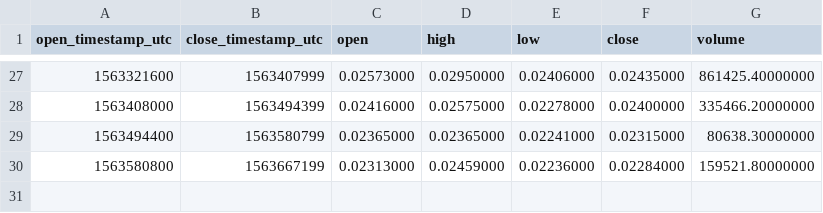
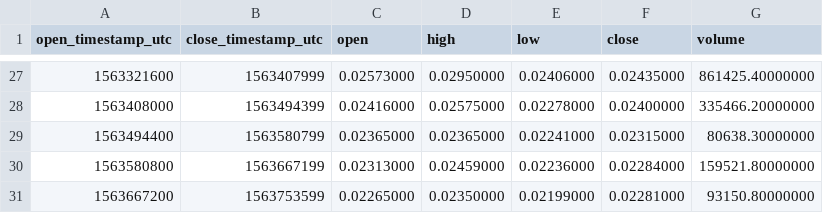
Before and after one commit to cryptobigbro/binance-ALGOBNB, a CSV file: binance-ALGOBNB-1d.csv, drawn as a sheet; only a part is shown, gaps mark what is left out.

```diff
--- a/binance-ALGOBNB-1d.csv
+++ b/binance-ALGOBNB-1d.csv
@@ -30 +30,2 @@ open_timestamp_utc,close_timestamp_utc,open,high,low,close,volume
 1563580800,1563667199,0.02313000,0.02459000,0.02236000,0.02284000,159521.80000000
+1563667200,1563753599,0.02265000,0.02350000,0.02199000,0.02281000,93150.80000000
```
Also changed, not shown: binance-ALGOBNB-1h.csv, 1 other file.
